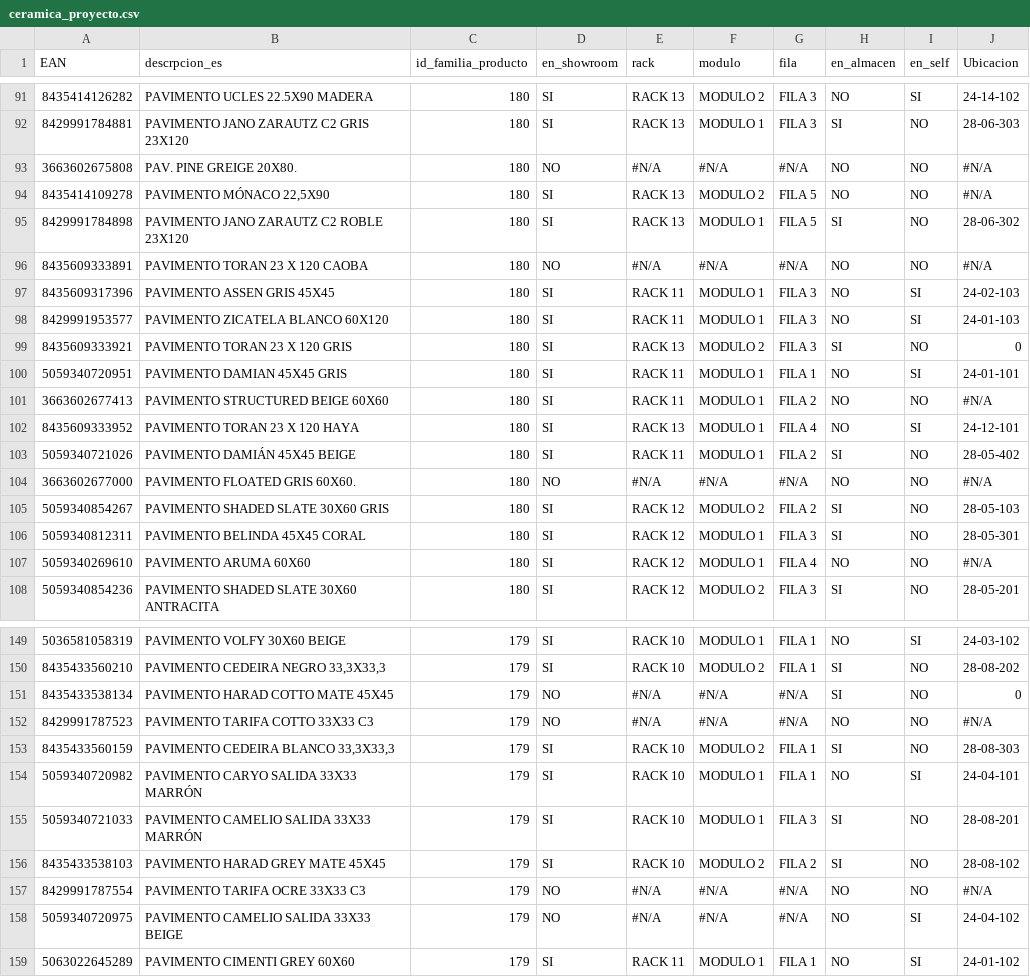
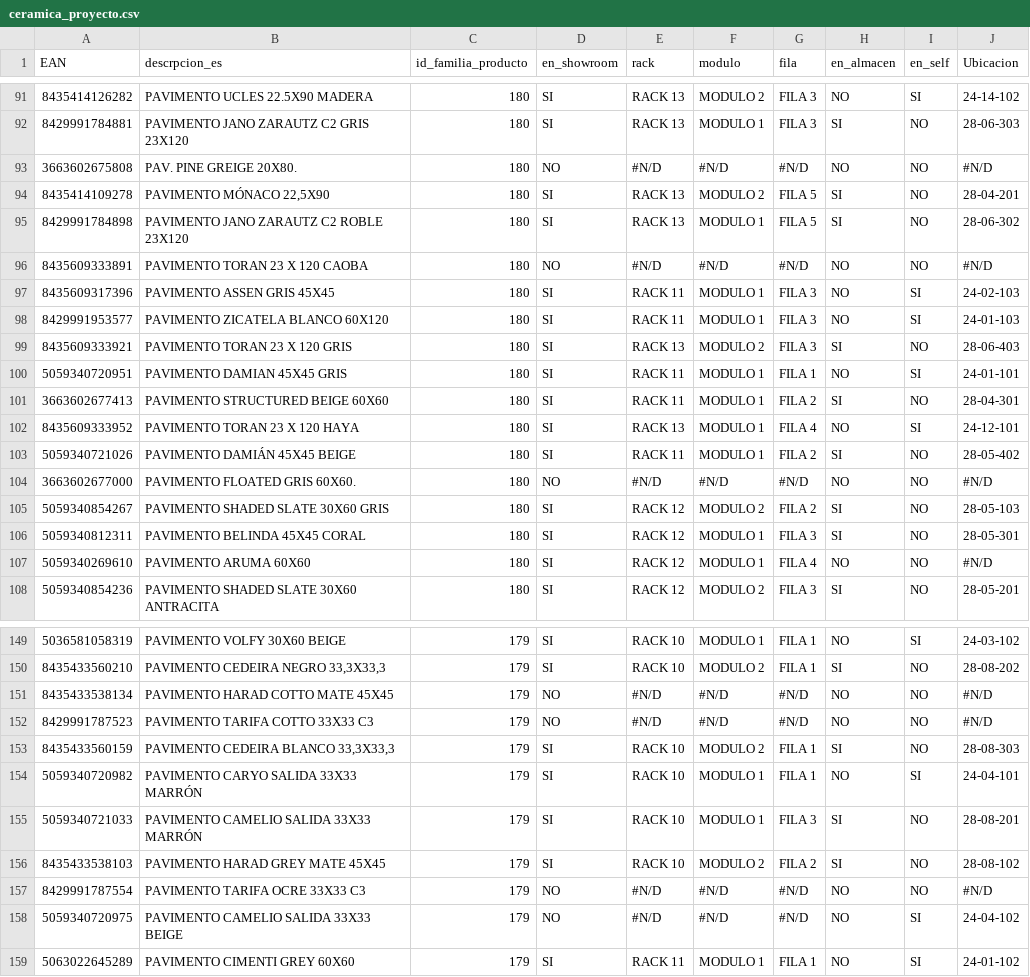
Before and after one commit to alexiscamero/buscador_ceramica, a CSV file: ceramica_proyecto.csv, drawn as a sheet; only a part is shown, gaps mark what is left out; the diff covers the shown part only; the diff names each change by its address in the sheet, - before the commit and + after, or states it on an @@ line.

```diff
--- a/ceramica_proyecto.csv
+++ b/ceramica_proyecto.csv
-E93 (rack): #N/A
+E93 (rack): #N/D
-F93 (modulo): #N/A
+F93 (modulo): #N/D
-G93 (fila): #N/A
+G93 (fila): #N/D
-J93 (Ubicacion): #N/A
+J93 (Ubicacion): #N/D
-H94 (en_almacen): NO
+H94 (en_almacen): SI
-J94 (Ubicacion): #N/A
+J94 (Ubicacion): 28-04-201
-E96 (rack): #N/A
+E96 (rack): #N/D
-F96 (modulo): #N/A
+F96 (modulo): #N/D
-G96 (fila): #N/A
+G96 (fila): #N/D
-J96 (Ubicacion): #N/A
+J96 (Ubicacion): #N/D
-J99 (Ubicacion): 0
+J99 (Ubicacion): 28-06-403
-H101 (en_almacen): NO
+H101 (en_almacen): SI
-J101 (Ubicacion): #N/A
+J101 (Ubicacion): 28-04-301
-E104 (rack): #N/A
+E104 (rack): #N/D
-F104 (modulo): #N/A
+F104 (modulo): #N/D
-G104 (fila): #N/A
+G104 (fila): #N/D
-J104 (Ubicacion): #N/A
+J104 (Ubicacion): #N/D
-J107 (Ubicacion): #N/A
+J107 (Ubicacion): #N/D
-E151:E152 (rack): #N/A
+E151:E152 (rack): #N/D
-F151:F152 (modulo): #N/A
+F151:F152 (modulo): #N/D
-G151:G152 (fila): #N/A
+G151:G152 (fila): #N/D
-H151 (en_almacen): SI
+H151 (en_almacen): NO
-J151 (Ubicacion): 0
+J151 (Ubicacion): #N/D
-J152 (Ubicacion): #N/A
+J152 (Ubicacion): #N/D
-E157:E158 (rack): #N/A
+E157:E158 (rack): #N/D
-F157:F158 (modulo): #N/A
+F157:F158 (modulo): #N/D
-G157:G158 (fila): #N/A
+G157:G158 (fila): #N/D
-J157 (Ubicacion): #N/A
+J157 (Ubicacion): #N/D
```
Also changed, not shown: 1 added row and 72 edited cells elsewhere in this file.
